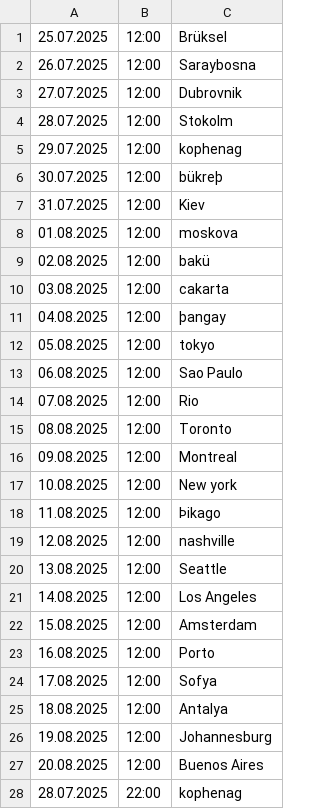
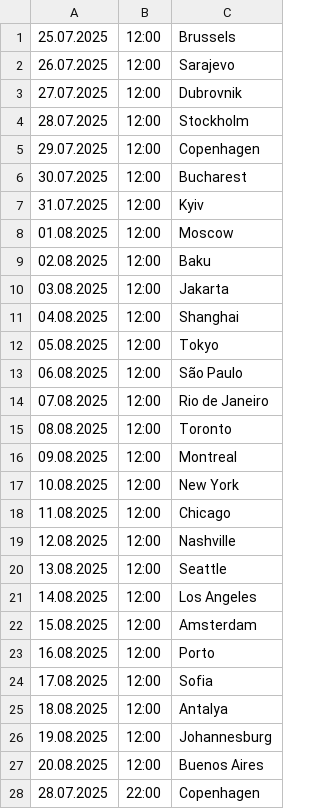
Before and after one commit to cmrdnz/efsane, a CSV file: csv olacak.csv, drawn as a sheet; only a part is shown; the diff covers the shown part only; the diff names each change by its address in the sheet, - before the commit and + after, or states it on an @@ line.

Commit message:
Update csv olacak.csv

```diff
--- a/csv olacak.csv
+++ b/csv olacak.csv
-C1: Brüksel
+C1: Brussels
-C2: Saraybosna
+C2: Sarajevo
-C4: Stokolm
+C4: Stockholm
-C5: kophenag
+C5: Copenhagen
-C6: bükreþ
+C6: Bucharest
-C7: Kiev
+C7: Kyiv
-C8: moskova
+C8: Moscow
-C9: bakü
+C9: Baku
-C10: cakarta
+C10: Jakarta
-C11: þangay
+C11: Shanghai
-C12: tokyo
+C12: Tokyo
-C13: Sao Paulo
+C13: São Paulo
-C14: Rio
+C14: Rio de Janeiro
-C17: New york
+C17: New York
-C18: Þikago
+C18: Chicago
-C19: nashville
+C19: Nashville
-C24: Sofya
+C24: Sofia
-C28: kophenag
+C28: Copenhagen
```
Also changed, not shown: 8 edited cells elsewhere in this file.
